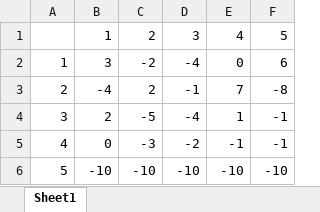
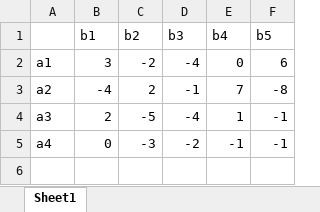
Before and after one commit to JonasESmith/Operation_Research, an Excel workbook: Projects/Project_5/game_four.xlsx, sheet Sheet1, drawn as a sheet; values as stored, in another font and other column widths than the file's, no borders; removed rows and columns are numbered as before the commit, all else as after; the diff names each change by its address in the sheet, - before the commit and + after, or states it on an @@ line.

Commit message:
relabeled

```diff
--- a/Projects/Project_5/game_four.xlsx (sheet Sheet1)
+++ b/Projects/Project_5/game_four.xlsx (sheet Sheet1)
-row 1:  | 1 | 2 | 3 | 4 | 5
+row 1:  | b1 | b2 | b3 | b4 | b5
-A2: 1
+A2: a1
-A3: 2
+A3: a2
-A4: 3
+A4: a3
-A5: 4
+A5: a4
-row 6: 5 | -10 | -10 | -10 | -10 | -10
```
